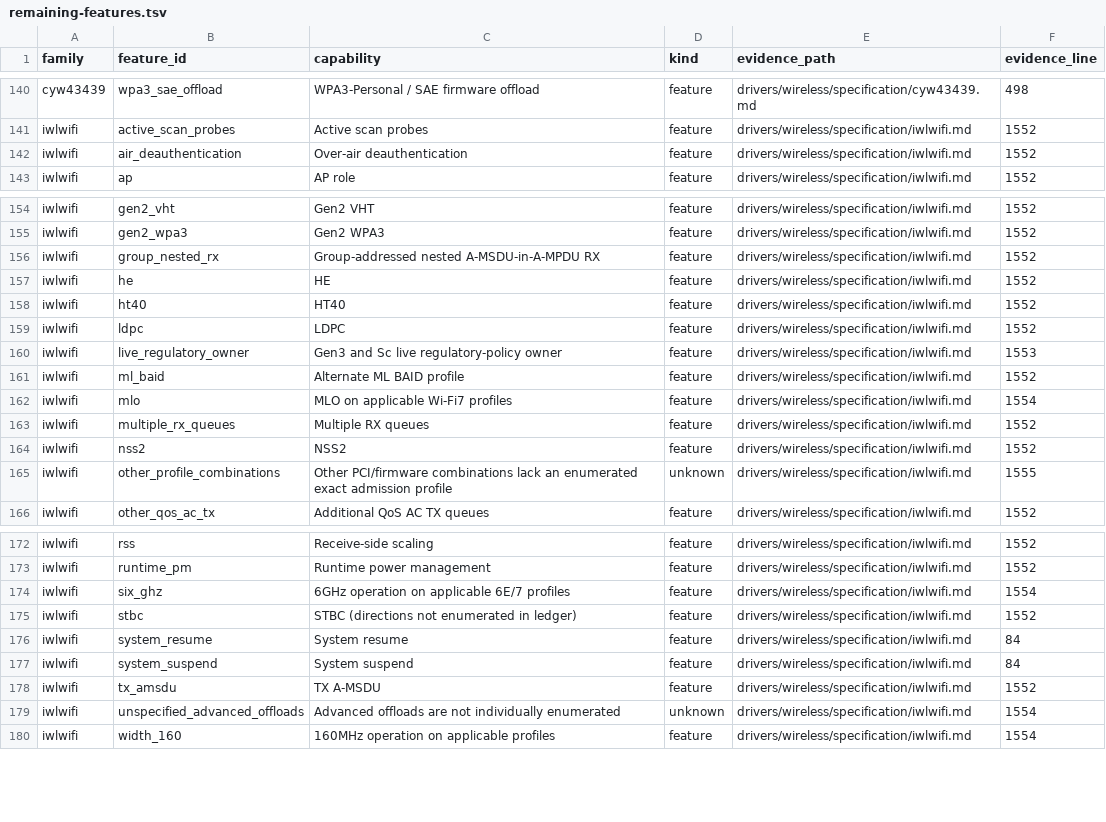
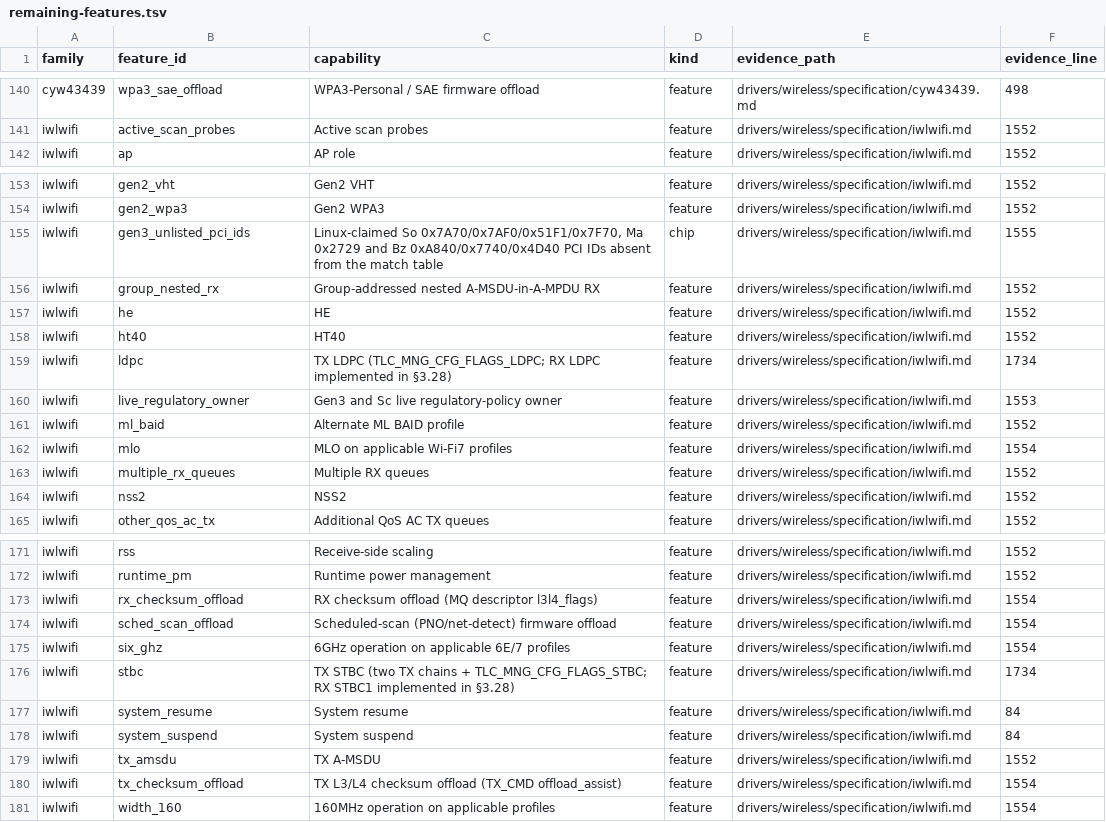
Before and after one commit to hodgesds/narf, a TSV file: drivers/wireless/research/remaining-features.tsv, drawn as a sheet; only a part is shown, gaps mark what is left out.

```diff
--- a/drivers/wireless/research/remaining-features.tsv
+++ b/drivers/wireless/research/remaining-features.tsv
@@ -141,3 +141,2 @@ cyw43439	wpa3_sae_offload	WPA3-Personal / SAE firmware offload	feature	drivers/w
 iwlwifi	active_scan_probes	Active scan probes	feature	drivers/wireless/specification/iwlwifi.md	1552
-iwlwifi	air_deauthentication	Over-air deauthentication	feature	drivers/wireless/specification/iwlwifi.md	1552
 iwlwifi	ap	AP role	feature	drivers/wireless/specification/iwlwifi.md	1552
@@ -155,2 +154,3 @@ iwlwifi	gen2_vht	Gen2 VHT	feature	drivers/wireless/specification/iwlwifi.md	1552
 iwlwifi	gen2_wpa3	Gen2 WPA3	feature	drivers/wireless/specification/iwlwifi.md	1552
+iwlwifi	gen3_unlisted_pci_ids	Linux-claimed So 0x7A70/0x7AF0/0x51F1/0x7F70, Ma 0x2729 and Bz 0xA840/0x7740/0x4D40 PCI IDs absent from the match table	chip	drivers/wireless/specification/iwlwifi.md	1555
 iwlwifi	group_nested_rx	Group-addressed nested A-MSDU-in-A-MPDU RX	feature	drivers/wireless/specification/iwlwifi.md	1552
@@ -158,3 +158,3 @@ iwlwifi	he	HE	feature	drivers/wireless/specification/iwlwifi.md	1552
 iwlwifi	ht40	HT40	feature	drivers/wireless/specification/iwlwifi.md	1552
-iwlwifi	ldpc	LDPC	feature	drivers/wireless/specification/iwlwifi.md	1552
+iwlwifi	ldpc	TX LDPC (TLC_MNG_CFG_FLAGS_LDPC; RX LDPC implemented in §3.28)	feature	drivers/wireless/specification/iwlwifi.md	1734
 iwlwifi	live_regulatory_owner	Gen3 and Sc live regulatory-policy owner	feature	drivers/wireless/specification/iwlwifi.md	1553
@@ -164,3 +164,2 @@ iwlwifi	multiple_rx_queues	Multiple RX queues	feature	drivers/wireless/specifica
 iwlwifi	nss2	NSS2	feature	drivers/wireless/specification/iwlwifi.md	1552
-iwlwifi	other_profile_combinations	Other PCI/firmware combinations lack an enumerated exact admission profile	unknown	drivers/wireless/specification/iwlwifi.md	1555
 iwlwifi	other_qos_ac_tx	Additional QoS AC TX queues	feature	drivers/wireless/specification/iwlwifi.md	1552
@@ -173,4 +172,6 @@ iwlwifi	rss	Receive-side scaling	feature	drivers/wireless/specification/iwlwifi.
 iwlwifi	runtime_pm	Runtime power management	feature	drivers/wireless/specification/iwlwifi.md	1552
+iwlwifi	rx_checksum_offload	RX checksum offload (MQ descriptor l3l4_flags)	feature	drivers/wireless/specification/iwlwifi.md	1554
+iwlwifi	sched_scan_offload	Scheduled-scan (PNO/net-detect) firmware offload	feature	drivers/wireless/specification/iwlwifi.md	1554
 iwlwifi	six_ghz	6GHz operation on applicable 6E/7 profiles	feature	drivers/wireless/specification/iwlwifi.md	1554
-iwlwifi	stbc	STBC (directions not enumerated in ledger)	feature	drivers/wireless/specification/iwlwifi.md	1552
+iwlwifi	stbc	TX STBC (two TX chains + TLC_MNG_CFG_FLAGS_STBC; RX STBC1 implemented in §3.28)	feature	drivers/wireless/specification/iwlwifi.md	1734
 iwlwifi	system_resume	System resume	feature	drivers/wireless/specification/iwlwifi.md	84
@@ -178,3 +179,3 @@ iwlwifi	system_suspend	System suspend	feature	drivers/wireless/specification/iwl
 iwlwifi	tx_amsdu	TX A-MSDU	feature	drivers/wireless/specification/iwlwifi.md	1552
-iwlwifi	unspecified_advanced_offloads	Advanced offloads are not individually enumerated	unknown	drivers/wireless/specification/iwlwifi.md	1554
+iwlwifi	tx_checksum_offload	TX L3/L4 checksum offload (TX_CMD offload_assist)	feature	drivers/wireless/specification/iwlwifi.md	1554
 iwlwifi	width_160	160MHz operation on applicable profiles	feature	drivers/wireless/specification/iwlwifi.md	1554
```
Also changed, not shown: 1 other file.
